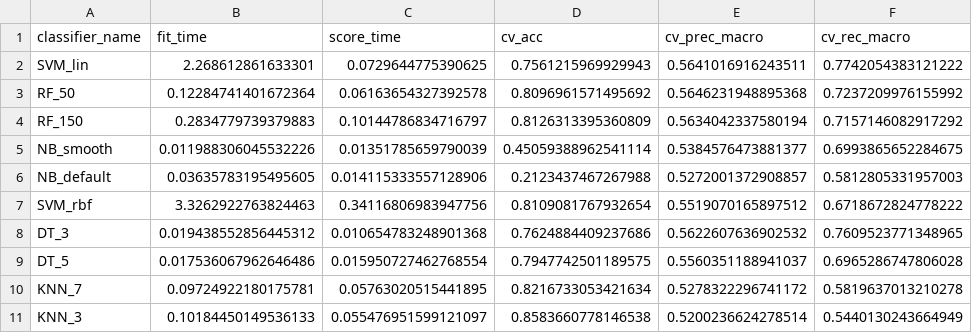
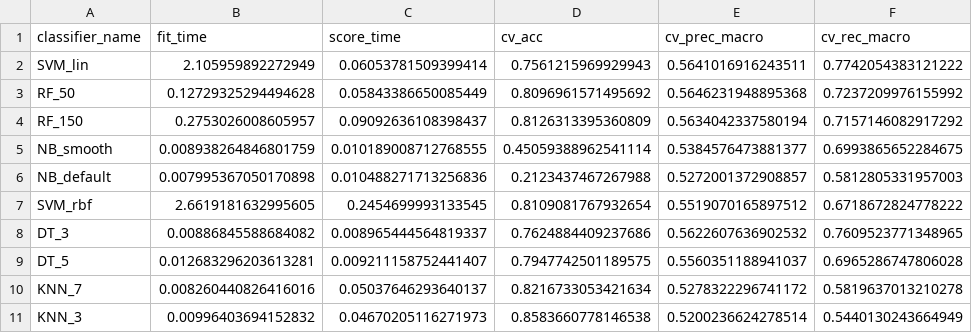
Before and after one commit to Johhad/Group-6-Dashboard-Stroke-Risk-Prediction, a CSV file: jupyter-notebooks/cv_results_with_smote.csv, drawn as a sheet; only a part is shown; the diff names each change by its address in the sheet, - before the commit and + after, or states it on an @@ line.

```diff
--- a/jupyter-notebooks/cv_results_with_smote.csv
+++ b/jupyter-notebooks/cv_results_with_smote.csv
-B2 (fit_time): 2.268612861633301
+B2 (fit_time): 2.105959892272949
-C2 (score_time): 0.0729644775390625
+C2 (score_time): 0.06053781509399414
-B3 (fit_time): 0.12284741401672364
+B3 (fit_time): 0.12729325294494628
-C3 (score_time): 0.06163654327392578
+C3 (score_time): 0.05843386650085449
-B4 (fit_time): 0.2834779739379883
+B4 (fit_time): 0.2753026008605957
-C4 (score_time): 0.10144786834716797
+C4 (score_time): 0.09092636108398437
-B5 (fit_time): 0.011988306045532226
+B5 (fit_time): 0.008938264846801759
-C5 (score_time): 0.01351785659790039
+C5 (score_time): 0.010189008712768555
-B6 (fit_time): 0.03635783195495605
+B6 (fit_time): 0.007995367050170898
-C6 (score_time): 0.014115333557128906
+C6 (score_time): 0.010488271713256836
-B7 (fit_time): 3.3262922763824463
+B7 (fit_time): 2.6619181632995605
-C7 (score_time): 0.34116806983947756
+C7 (score_time): 0.2454699993133545
-B8 (fit_time): 0.019438552856445312
+B8 (fit_time): 0.00886845588684082
-C8 (score_time): 0.010654783248901368
+C8 (score_time): 0.008965444564819337
-B9 (fit_time): 0.017536067962646486
+B9 (fit_time): 0.012683296203613281
-C9 (score_time): 0.015950727462768554
+C9 (score_time): 0.009211158752441407
-B10 (fit_time): 0.09724922180175781
+B10 (fit_time): 0.008260440826416016
-C10 (score_time): 0.05763020515441895
+C10 (score_time): 0.05037646293640137
-B11 (fit_time): 0.10184450149536133
+B11 (fit_time): 0.00996403694152832
-C11 (score_time): 0.055476951599121097
+C11 (score_time): 0.04670205116271973
```
Also changed, not shown: 3 other files.
